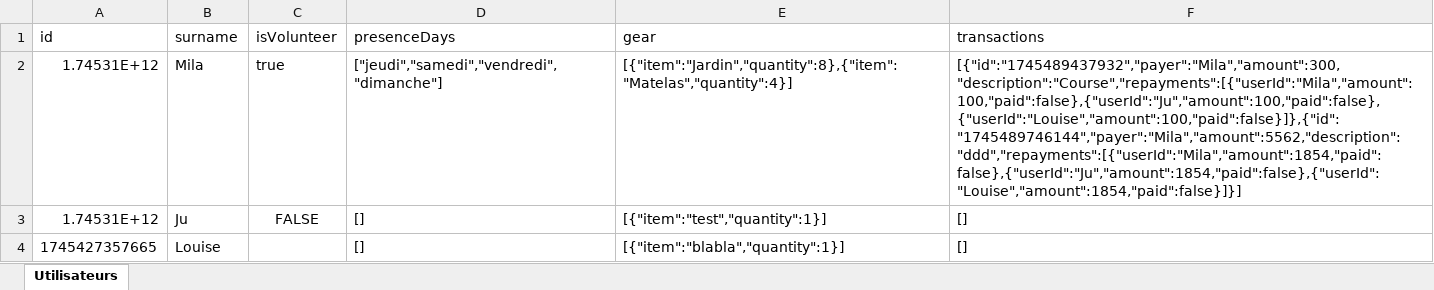
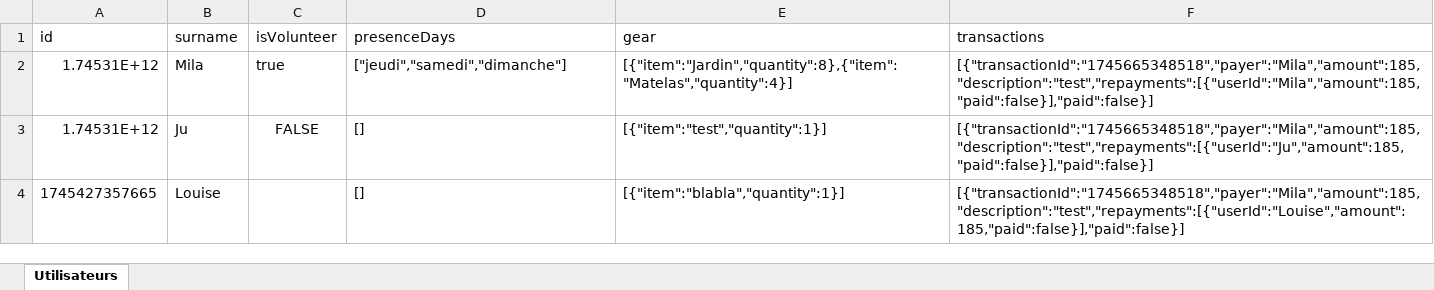
Before and after one commit to lleflour14/OrgaFestival, an Excel workbook: backend/users.xlsx, sheet Utilisateurs, drawn as a sheet; values as stored, in another font and other column widths than the file's, no borders; the diff names each change by its address in the sheet, - before the commit and + after, or states it on an @@ line.

Commit message:
transactions bien peu faire mieux

```diff
--- a/backend/users.xlsx (sheet Utilisateurs)
+++ b/backend/users.xlsx (sheet Utilisateurs)
-D2 (presenceDays): ["jeudi","samedi","vendredi","dimanche"]
+D2 (presenceDays): ["jeudi","samedi","dimanche"]
-F2 (transactions): [{"id":"1745489437932","payer":"Mila","amount":300,"description":"Course","repayments":[{"userId":"Mila","amount":100,"paid":false},{"userId":"Ju","amount":100,"paid":false},{"userId":"Louise","amount":100,"paid":false}]},{"id":"1745489746144","payer":"Mila","amount":5562,"description":"ddd","repayments":[{"userId":"Mila","amount":1854,"paid":false},{"userId":"Ju","amount":1854,"paid":false},{"userId":"Louise","amount":1854,"paid":false}]}]
+F2 (transactions): [{"transactionId":"1745665348518","payer":"Mila","amount":185,"description":"test","repayments":[{"userId":"Mila","amount":185,"paid":false}],"paid":false}]
-F3 (transactions): []
+F3 (transactions): [{"transactionId":"1745665348518","payer":"Mila","amount":185,"description":"test","repayments":[{"userId":"Ju","amount":185,"paid":false}],"paid":false}]
-F4 (transactions): []
+F4 (transactions): [{"transactionId":"1745665348518","payer":"Mila","amount":185,"description":"test","repayments":[{"userId":"Louise","amount":185,"paid":false}],"paid":false}]
```
Also changed, not shown: 8 other files.
